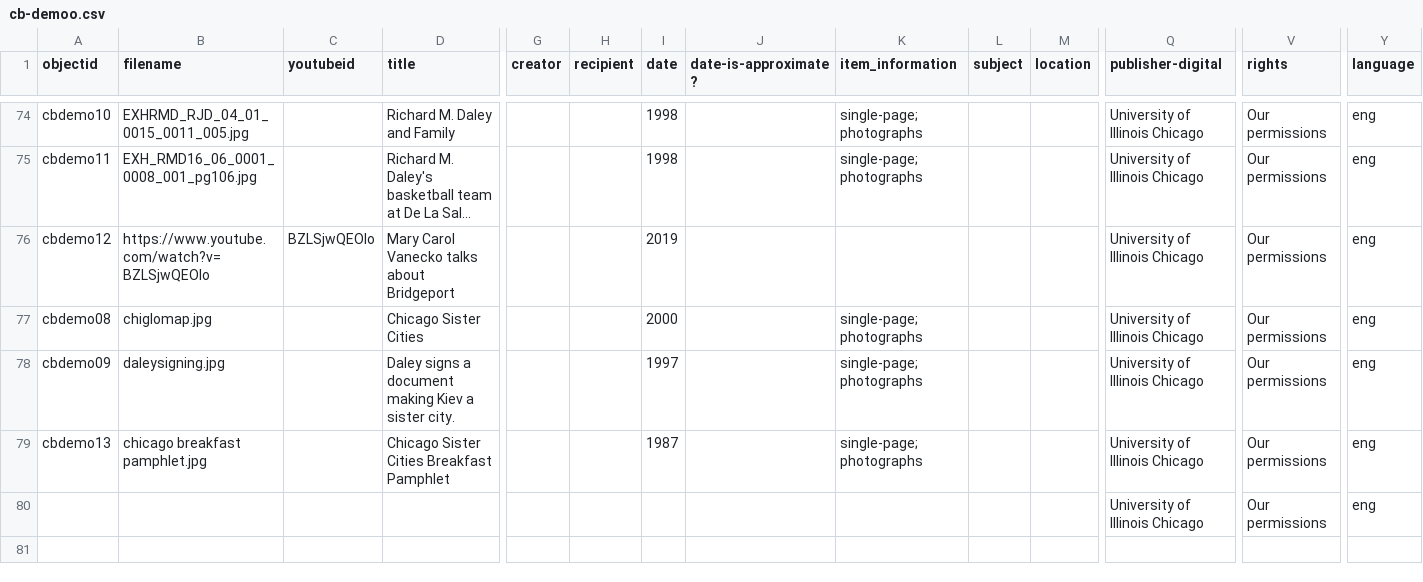
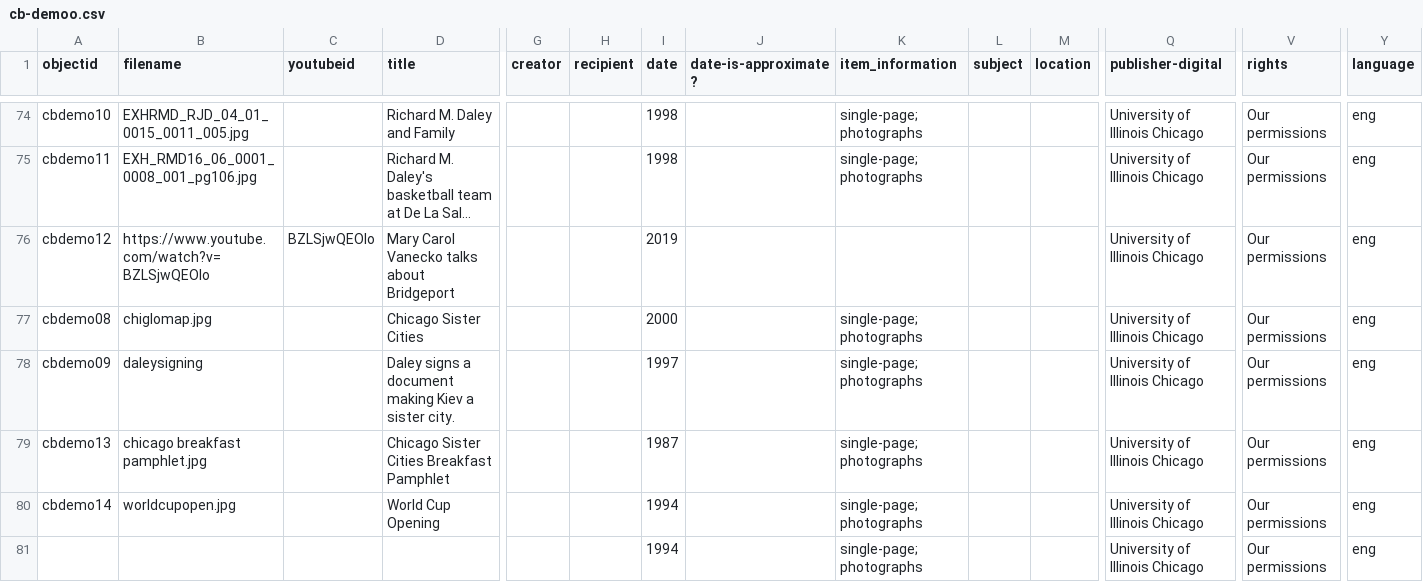
Before and after one commit to icorules/cb-demoo, a CSV file: _data/cb-demoo.csv, drawn as a sheet; only a part is shown, gaps mark what is left out; long unchanged cells end in …; addresses are those after the commit; rows hold the shown columns only; the diff names each change by its address in the sheet, - before the commit and + after, or states it on an @@ line.

Commit message:
Add files via upload

```diff
--- a/_data/cb-demoo.csv
+++ b/_data/cb-demoo.csv
-B78 (filename): daleysigning.jpg
+B78 (filename): daleysigning
+row 80: cbdemo14 | worldcupopen.jpg |  | World Cup Opening |  |  | 1994 |  | single-page; photographs |  |  | University of Illinois Chicago | Our permissions | eng
-I81 (date): (empty)
+I81 (date): 1994
-K81 (item_information): (empty)
+K81 (item_information): single-page; photographs
```
